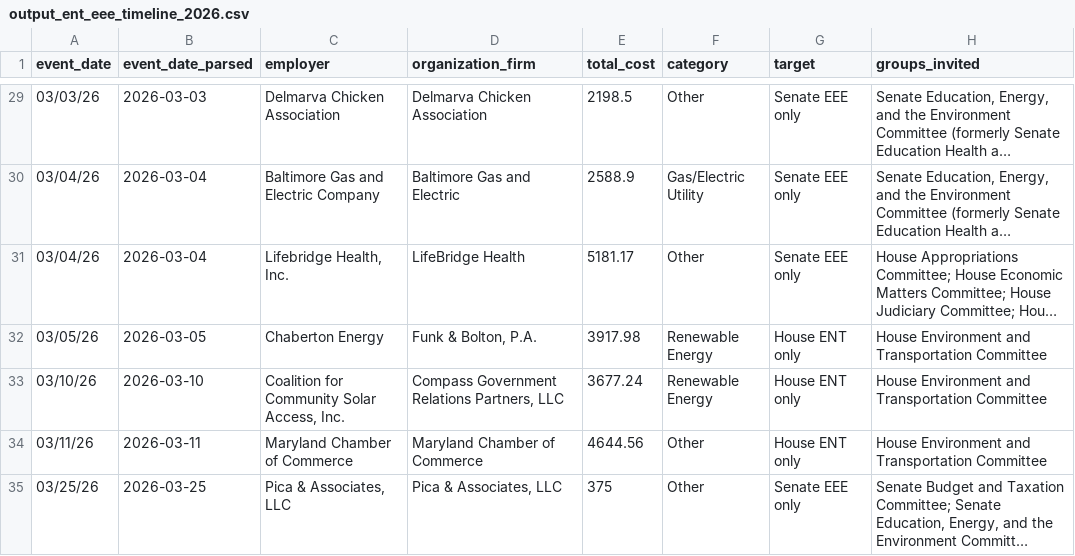
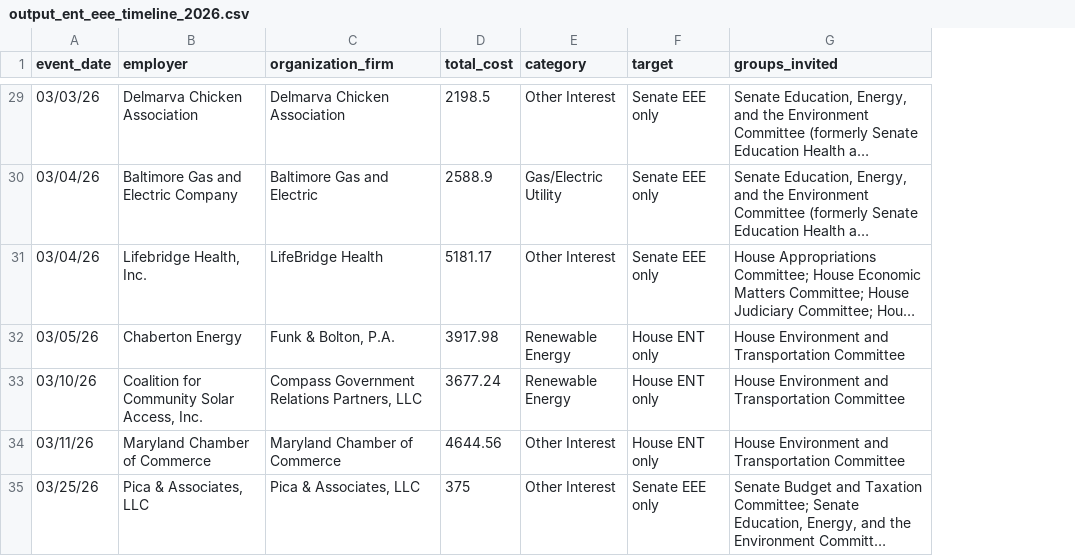
Before and after one commit to zakahossain/jour689l, a CSV file: md_lobbying_analysis/rstudio_output/output_ent_eee_timeline_2026.csv, drawn as a sheet; only a part is shown, gaps mark what is left out; long unchanged cells end in …; removed rows and columns are numbered as before the commit, all else as after; the diff covers the shown part only; the diff names each change by its address in the sheet, - before the commit and + after, or states it on an @@ line.

```diff
--- a/md_lobbying_analysis/rstudio_output/output_ent_eee_timeline_2026.csv
+++ b/md_lobbying_analysis/rstudio_output/output_ent_eee_timeline_2026.csv
-column B (event_date_parsed), rows 29-35: 2026-03-03 | 2026-03-04 | 2026-03-04 | 2026-03-05 | 2026-03-10 | 2026-03-11 | 2026-03-25
-E29 (category): Other
+E29 (category): Other Interest
-E31 (category): Other
+E31 (category): Other Interest
-E34:E35 (category): Other
+E34:E35 (category): Other Interest
```
Also changed, not shown: 14 edited cells elsewhere in this file, md_lobbying_analysis/rstudio_output/output_session_events_by_date.csv, md_lobbying_analysis/rstudio_output/output_top_spenders_ent_eee.csv, 13 other files.
